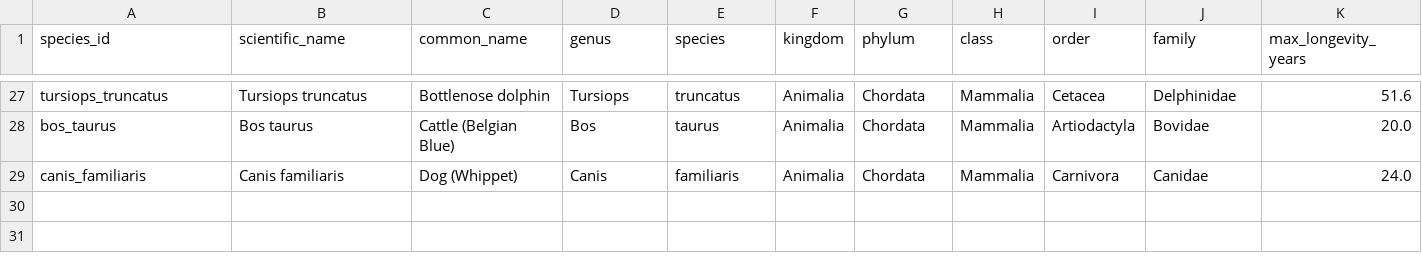
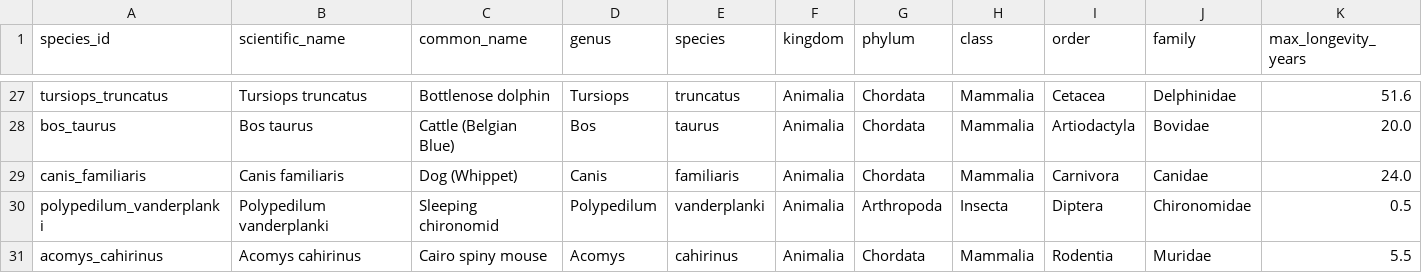
Before and after one commit to longevity-genie/materialized-enchancements, a CSV file: data/input/species.csv, drawn as a sheet; only a part is shown, gaps mark what is left out; rows hold the shown columns only; the diff names each change by its address in the sheet, - before the commit and + after, or states it on an @@ line.

```diff
--- a/data/input/species.csv
+++ b/data/input/species.csv
+row 30: polypedilum_vanderplanki | Polypedilum vanderplanki | Sleeping chironomid | Polypedilum | vanderplanki | Animalia | Arthropoda | Insecta | Diptera | Chironomidae | 0.5
+row 31: acomys_cahirinus | Acomys cahirinus | Cairo spiny mouse | Acomys | cahirinus | Animalia | Chordata | Mammalia | Rodentia | Muridae | 5.5
```
Also changed, not shown: data/input/gene_species.csv, 11 other files.
